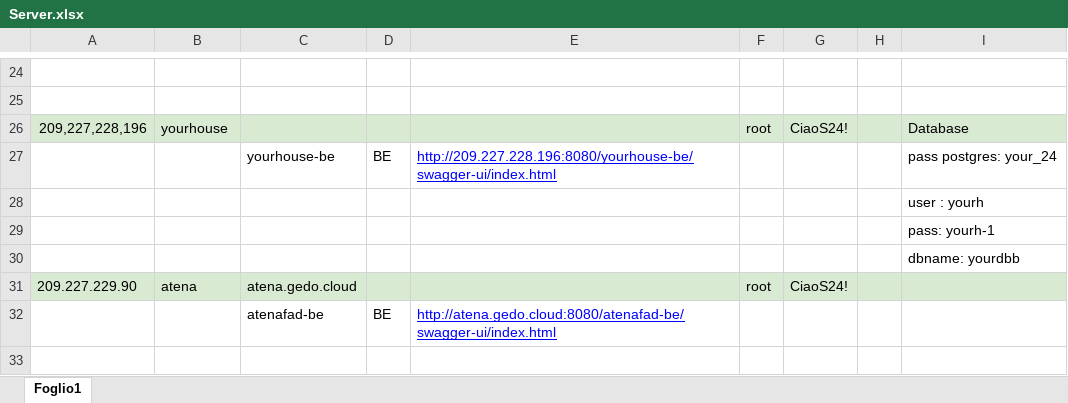
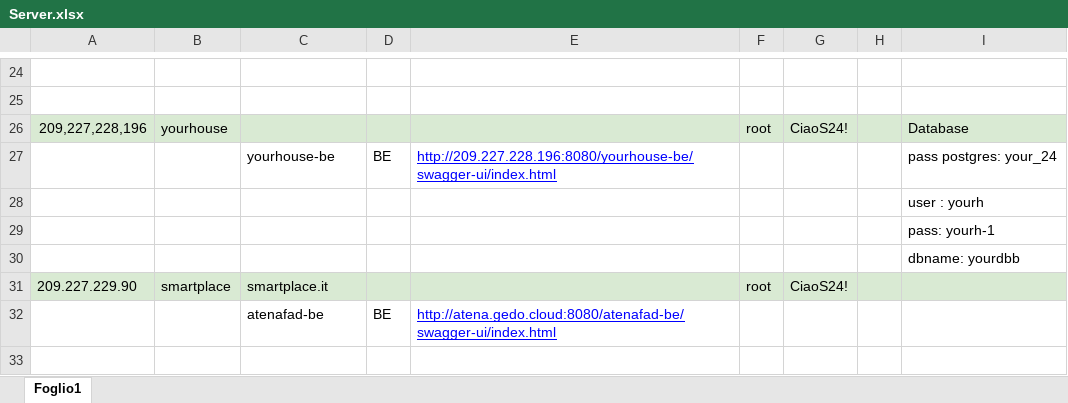
Before and after one commit to ermaster27/documentazioni, an Excel workbook: server/Server.xlsx, sheet Foglio1, drawn as a sheet; only a part is shown, gaps mark what is left out; values as stored, in another font and other column widths than the file's, no borders; charts and pictures not drawn; the diff names each change by its address in the sheet, - before the commit and + after, or states it on an @@ line.

```diff
--- a/server/Server.xlsx (sheet Foglio1)
+++ b/server/Server.xlsx (sheet Foglio1)
-B31: atena
+B31: smartplace
-C31: atena.gedo.cloud
+C31: smartplace.it
```
Also changed, not shown: charts or pictures, 2 other files.
